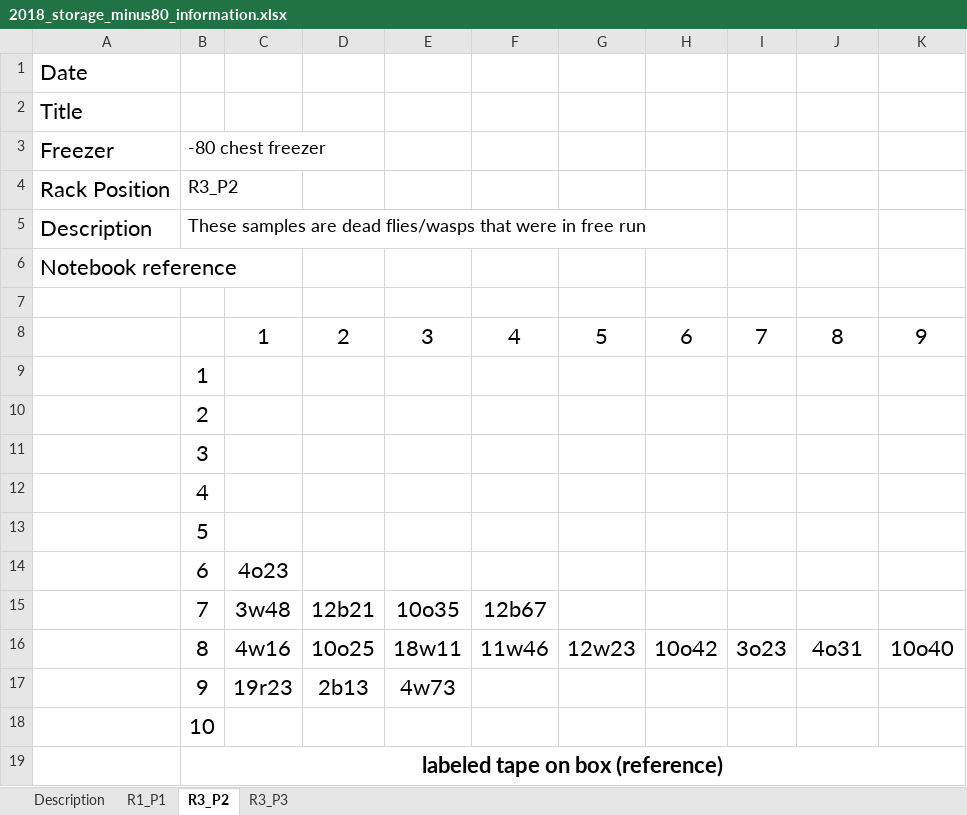
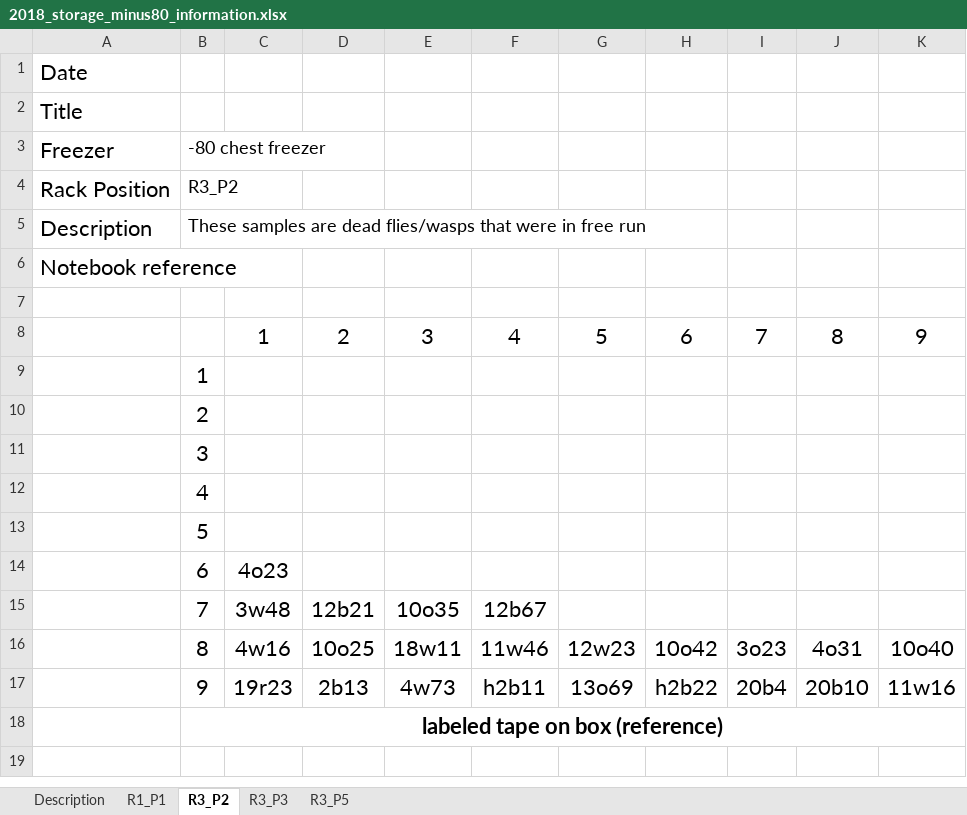
Before and after one commit to adnguyen/Circadian_rhythm_runs_seasonal_timing, an Excel workbook: Data/Storage/2018_storage_minus80_information.xlsx, sheet R3_P2, drawn as a sheet; values as stored, in another font and other column widths than the file's, no borders; the diff names each change by its address in the sheet, - before the commit and + after, or states it on an @@ line.

```diff
--- a/Data/Storage/2018_storage_minus80_information.xlsx (sheet R3_P2)
+++ b/Data/Storage/2018_storage_minus80_information.xlsx (sheet R3_P2)
+sheet tab: R3_P5
-F17: (empty)
+F17: h2b11
-G17: (empty)
+G17: 13o69
-H17: (empty)
+H17: h2b22
-I17: (empty)
+I17: 20b4
-J17: (empty)
+J17: 20b10
-K17: (empty)
+K17: 11w16
-row 18:  | 10
```
Also changed, not shown: Data/2017-08-24_rhagoletis_data_sheet.xlsx.
